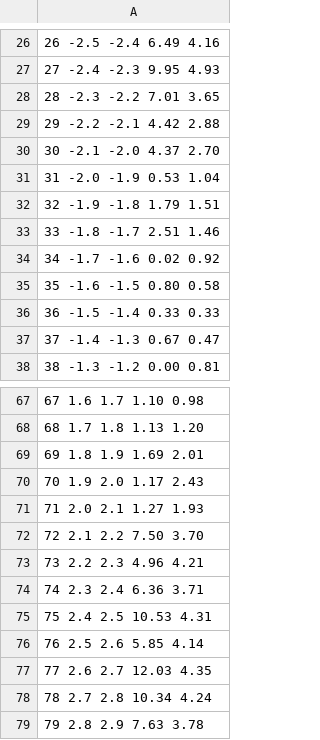
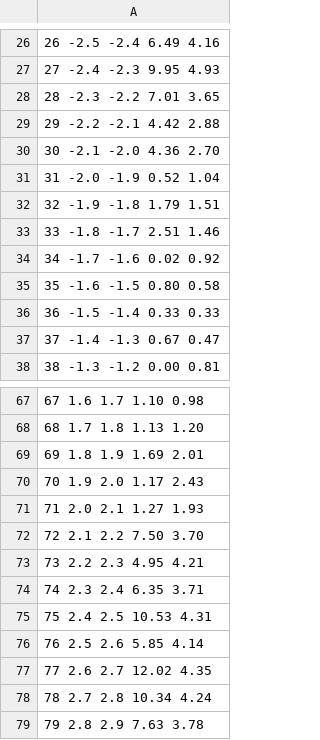
Before and after one commit to UMN-CMS/Hgg, a CSV file: ZShape/Paper/data/background_all_y_ef.csv, drawn as a sheet; only a part is shown, gaps mark what is left out.

```diff
--- a/ZShape/Paper/data/background_all_y_ef.csv
+++ b/ZShape/Paper/data/background_all_y_ef.csv
@@ -29,4 +29,4 @@
  29     -2.2     -2.1     4.42     2.88
- 30     -2.1     -2.0     4.37     2.70
- 31     -2.0     -1.9     0.53     1.04
+ 30     -2.1     -2.0     4.36     2.70
+ 31     -2.0     -1.9     0.52     1.04
  32     -1.9     -1.8     1.79     1.51
@@ -72,7 +72,7 @@
  72      2.1      2.2     7.50     3.70
- 73      2.2      2.3     4.96     4.21
- 74      2.3      2.4     6.36     3.71
+ 73      2.2      2.3     4.95     4.21
+ 74      2.3      2.4     6.35     3.71
  75      2.4      2.5    10.53     4.31
  76      2.5      2.6     5.85     4.14
- 77      2.6      2.7    12.03     4.35
+ 77      2.6      2.7    12.02     4.35
  78      2.7      2.8    10.34     4.24
```
Also changed, not shown: ZShape/Paper/data/background_all_qt.csv, ZShape/Paper/data/background_all_y_ee.csv, 13 other files.
